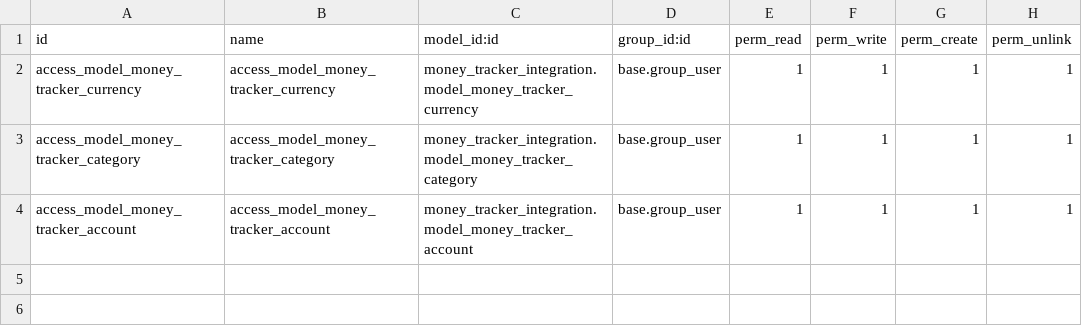
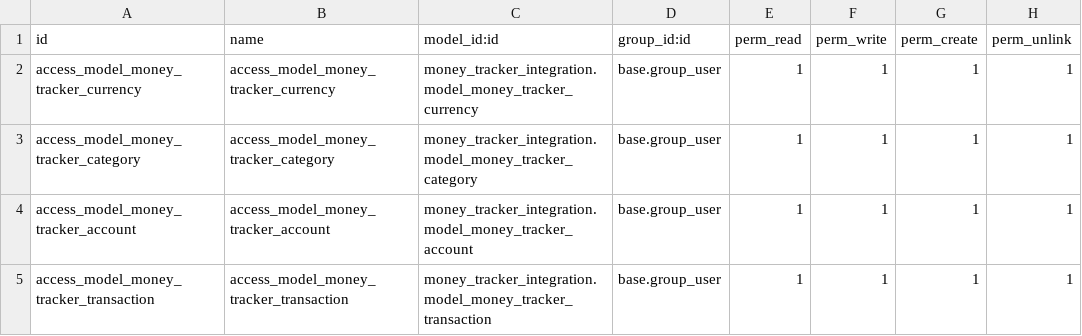
Before and after one commit to Tri-Thanh/money_tracker_integration, a CSV file: money_tracker_integration/security/ir.model.access.csv, drawn as a sheet.

Commit message:
[IMP] money_tracker_integration: add feature sync accounts from Money Tracker Integration (only first 50)

```diff
--- a/money_tracker_integration/security/ir.model.access.csv
+++ b/money_tracker_integration/security/ir.model.access.csv
@@ -4 +4,2 @@ access_model_money_tracker_category,access_model_money_tracker_category,money_tr
 access_model_money_tracker_account,access_model_money_tracker_account,money_tracker_integration.model_money_tracker_account,base.group_user,1,1,1,1
+access_model_money_tracker_transaction,access_model_money_tracker_transaction,money_tracker_integration.model_money_tracker_transaction,base.group_user,1,1,1,1
```
Also changed, not shown: 9 other files.
